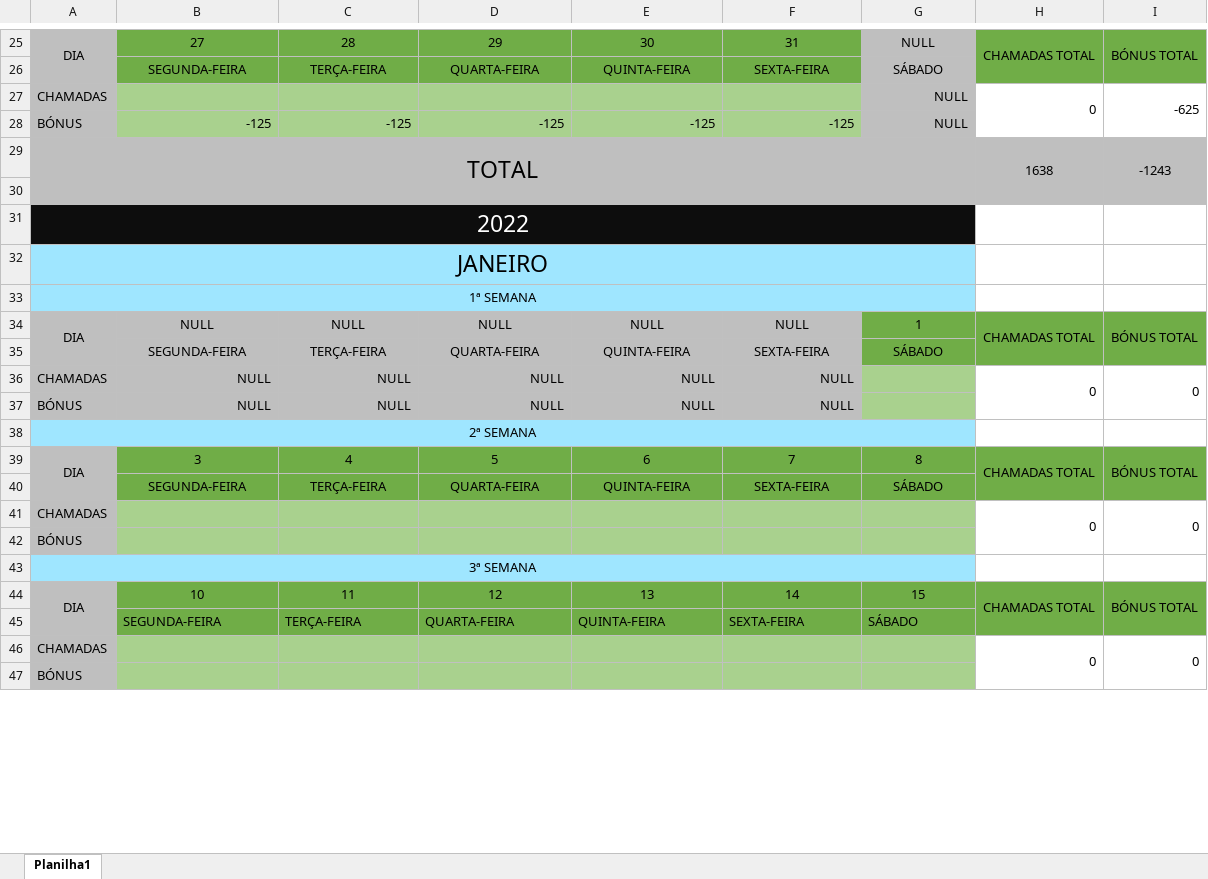
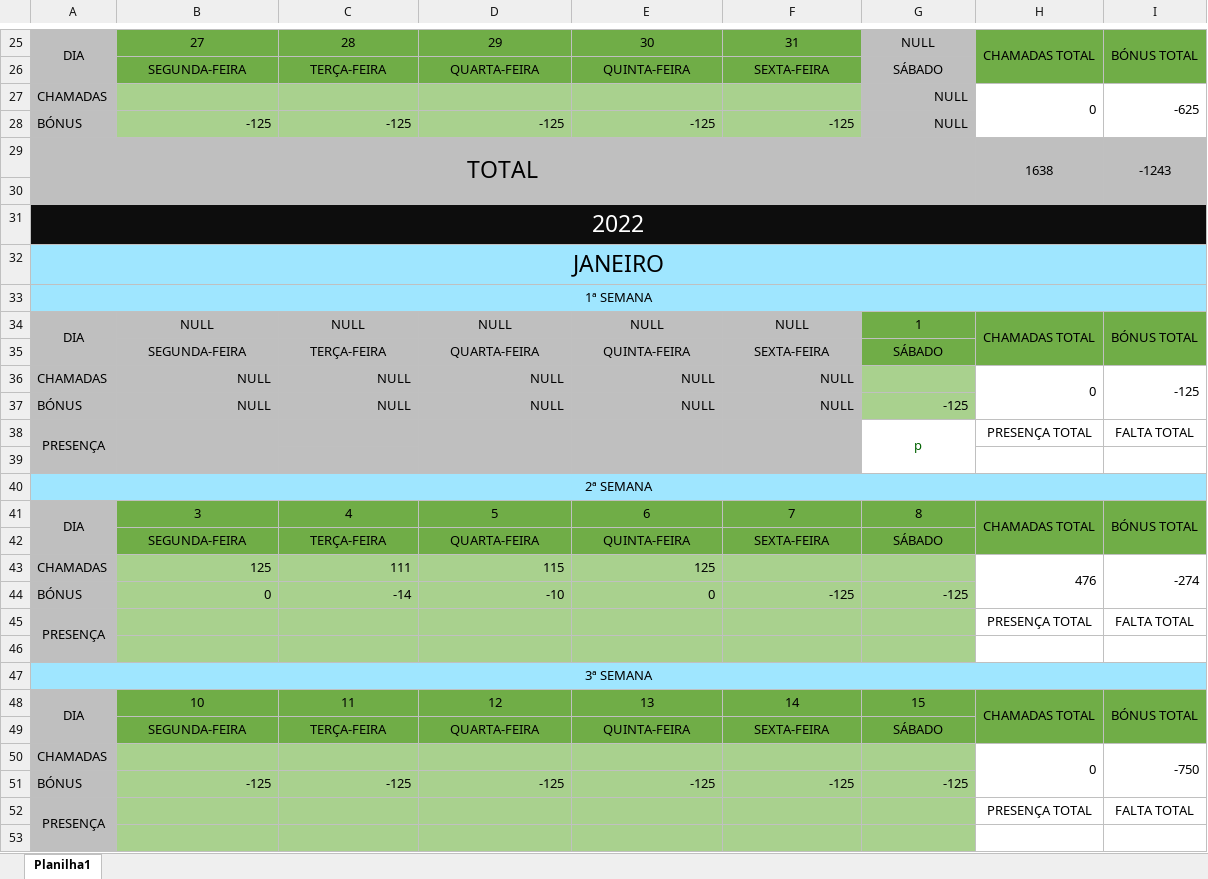
Before and after one commit to allskiin/dstv, an Excel workbook: MAPA DE CHAMADAS - ALYSON LIBERAL.xlsx, sheet Planilha1, drawn as a sheet; only a part is shown, gaps mark what is left out; values as stored, in another font and other column widths than the file's, no borders; conditional formats not drawn; removed rows and columns are numbered as before the commit, all else as after; the diff covers the shown part only; the diff names each change by its address in the sheet, - before the commit and + after, or states it on an @@ line.

```diff
--- a/MAPA DE CHAMADAS - ALYSON LIBERAL.xlsx (sheet Planilha1)
+++ b/MAPA DE CHAMADAS - ALYSON LIBERAL.xlsx (sheet Planilha1)
-A31:G31 merged
+A31:I31 merged
-H31:I31 fill: none
+H31:I31 fill: #0D0D0D
-A32:G32 merged
+A32:I32 merged
-H32:I33 fill: none
+H32:I33 fill: #9FE6FF
-A33:G33 merged
+A33:I33 merged
-I36: 0
+I36: -125
-G37: (empty)
+G37: -125
+row 38: PRESENÇA |  |  |  |  |  | p | PRESENÇA TOTAL | FALTA TOTAL
+row 39: (empty)
-A38:G38 merged
+A40:I40 merged
-H40:I40 fill: none
+H40:I40 fill: #9FE6FF
-row 41: CHAMADAS |  |  |  |  |  |  | 0 | 0
+row 43: CHAMADAS | 125 | 111 | 115 | 125 |  |  | 476 | -274
+row 44: BÓNUS | 0 | -14 | -10 | 0 | -125 | -125
+row 45: PRESENÇA |  |  |  |  |  |  | PRESENÇA TOTAL | FALTA TOTAL
-A46: BÓNUS
+A46: (empty)
-A43:G43 merged
+A47:I47 merged
-H47:I47 fill: none
+H47:I47 fill: #9FE6FF
-B49:G49 alignment: left
+B49:G49 alignment: center
-H46:H47 merged
+H50:H51 merged
-I50: 0
+I50: -750
-I46:I47 merged
+I50:I51 merged
+row 51: BÓNUS | -125 | -125 | -125 | -125 | -125 | -125
+row 52: PRESENÇA |  |  |  |  |  |  | PRESENÇA TOTAL | FALTA TOTAL
-A53: BÓNUS
+A53: (empty)
```
Also changed, not shown: 6 added rows, 8 edited cells, cell formats and merged cells elsewhere in this sheet, formulas that keep their value, 1 other file.
